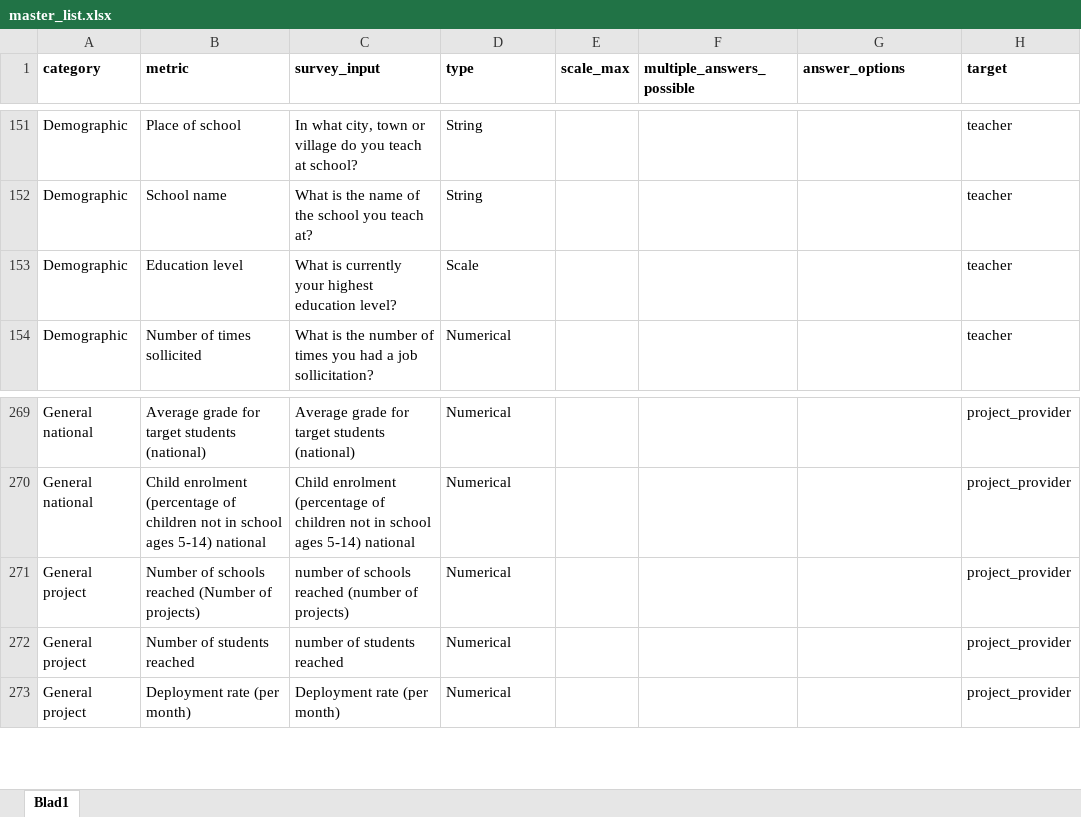
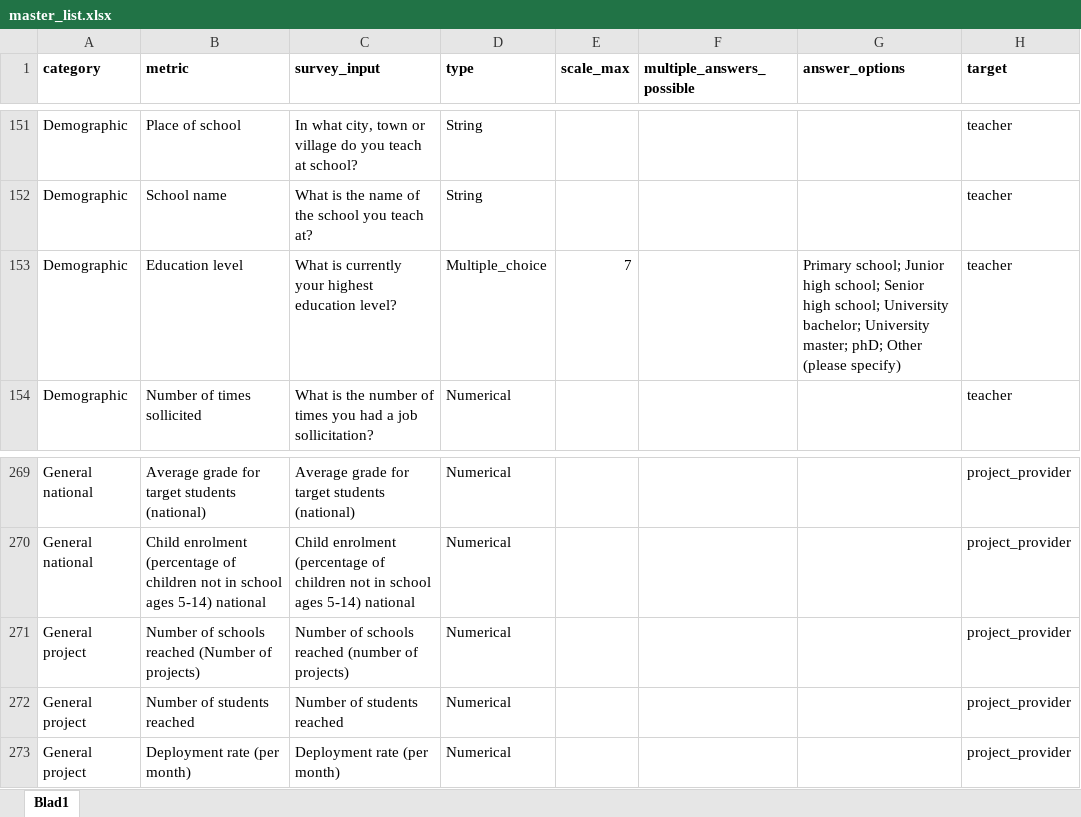
Before and after one commit to HN-Le/Impact-Assessment-Tool, an Excel workbook: data/method_fragments/master_list.xlsx, sheet Blad1, drawn as a sheet; only a part is shown, gaps mark what is left out; values as stored, in another font and other column widths than the file's, no borders; the diff names each change by its address in the sheet, - before the commit and + after, or states it on an @@ line.

Commit message:
updated interaction between database and selected files from data collection tab

```diff
--- a/data/method_fragments/master_list.xlsx (sheet Blad1)
+++ b/data/method_fragments/master_list.xlsx (sheet Blad1)
-D153 (type): Scale
+D153 (type): Multiple_choice
-E153 (scale_max): (empty)
+E153 (scale_max): 7
-G153 (answer_options): (empty)
+G153 (answer_options): Primary school; Junior high school; Senior high school; University bachelor; University master; phD; Other (please specify)
-C271 (survey_input): number of schools…
+C271 (survey_input): Number of schools…
-C272 (survey_input): number of students reached
+C272 (survey_input): Number of students reached
```
Also changed, not shown: 4 other files.
